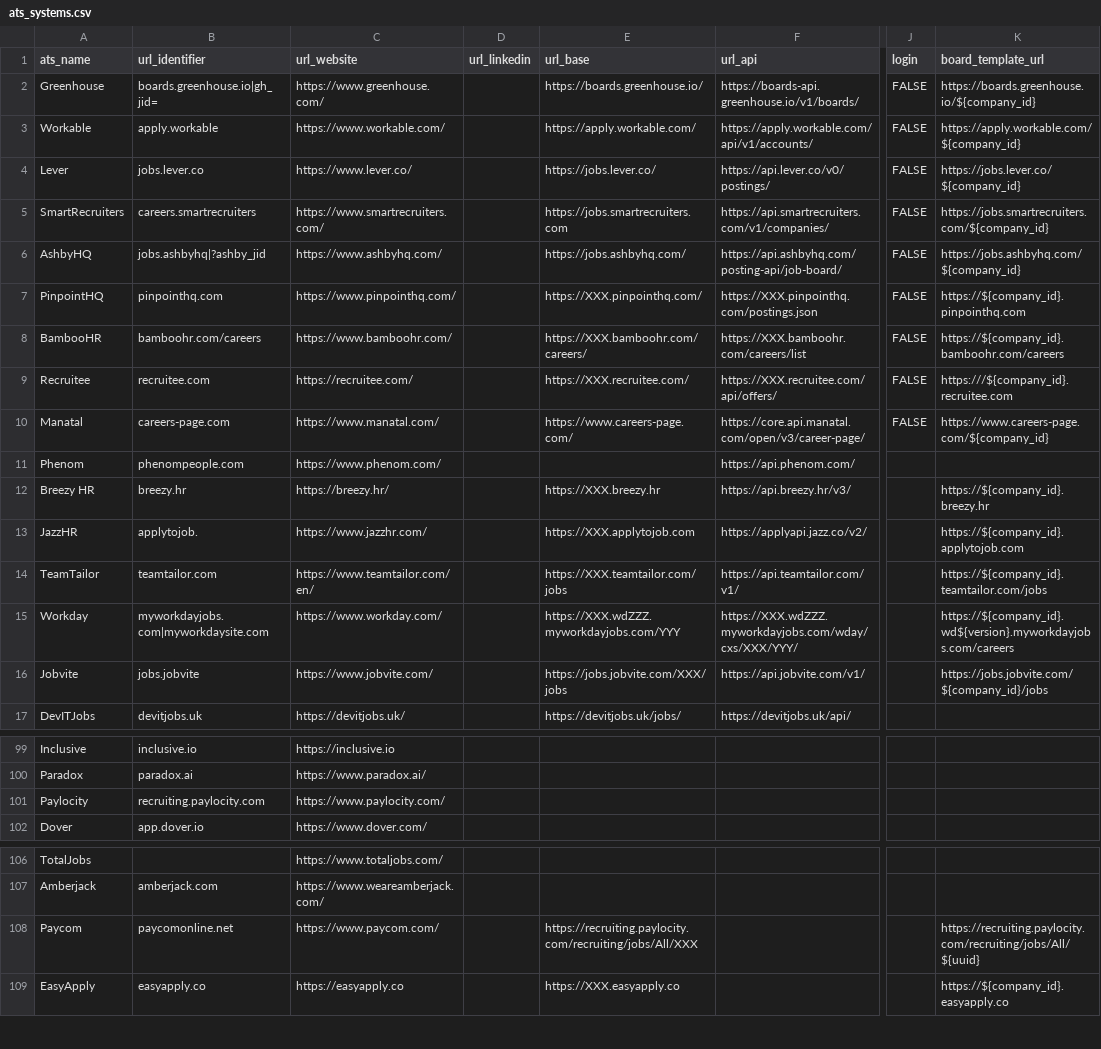
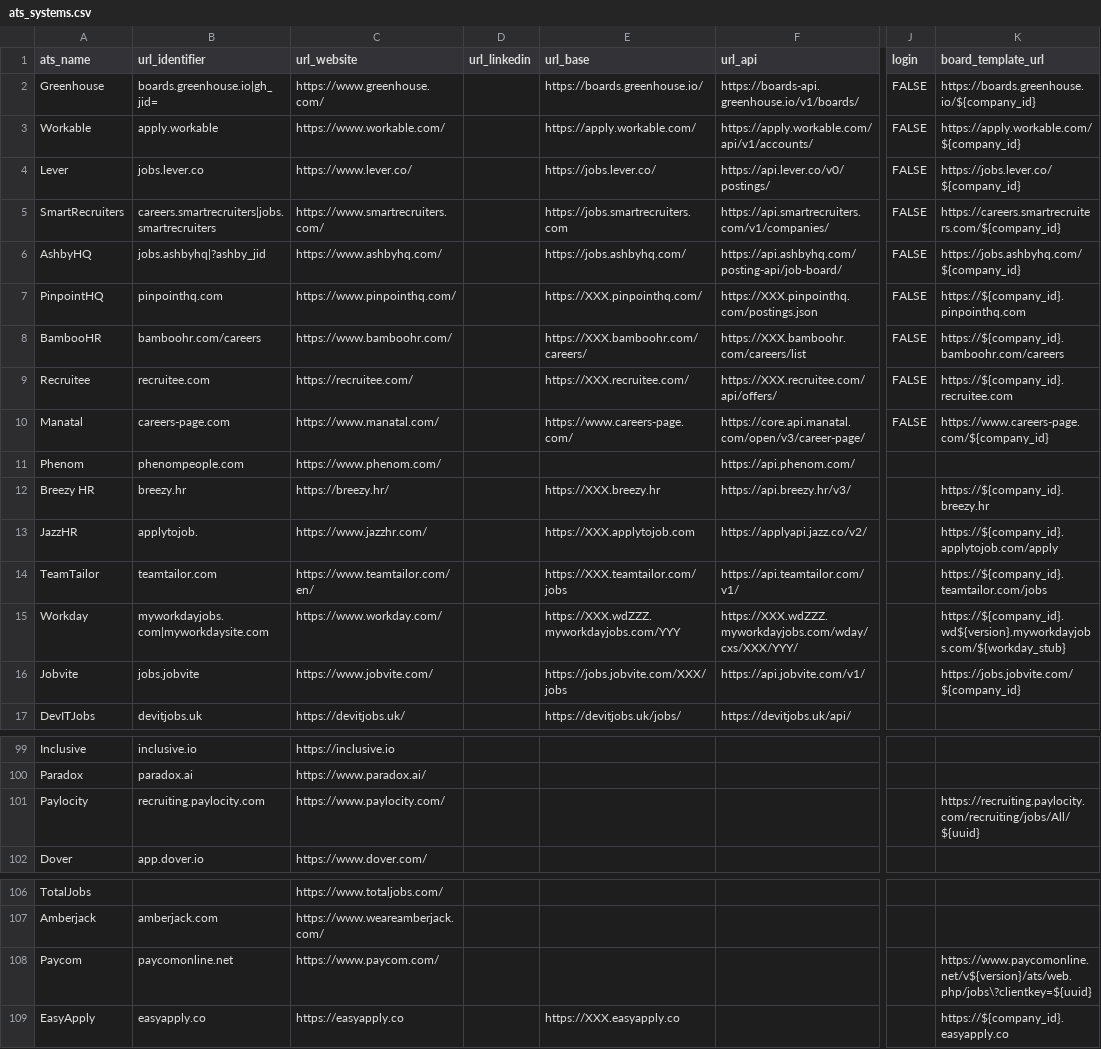
Before and after one commit to Ches-ctrl/Cheddar, a CSV file: storage/csv/ats_systems.csv, drawn as a sheet; only a part is shown, gaps mark what is left out; the diff names each change by its address in the sheet, - before the commit and + after, or states it on an @@ line.

Commit message:
fix: edit various typos and errored patterns

```diff
--- a/storage/csv/ats_systems.csv
+++ b/storage/csv/ats_systems.csv
-B5 (url_identifier): careers.smartrecruiters
+B5 (url_identifier): careers.smartrecruiters|jobs.smartrecruiters
-K5 (board_template_url): https://jobs.smartrecruiters.com/${company_id}
+K5 (board_template_url): https://careers.smartrecruiters.com/${company_id}
-K9 (board_template_url): https:///${company_id}.recruitee.com
+K9 (board_template_url): https://${company_id}.recruitee.com
-K13 (board_template_url): https://${company_id}.applytojob.com
+K13 (board_template_url): https://${company_id}.applytojob.com/apply
-K15 (board_template_url): https://${company_id}.wd${version}.myworkdayjobs.com/careers
+K15 (board_template_url): https://${company_id}.wd${version}.myworkdayjobs.com/${workday_stub}
-K16 (board_template_url): https://jobs.jobvite.com/${company_id}/jobs
+K16 (board_template_url): https://jobs.jobvite.com/${company_id}
-K101 (board_template_url): (empty)
+K101 (board_template_url): https://recruiting.paylocity.com/recruiting/jobs/All/${uuid}
-E108 (url_base): https://recruiting.paylocity.com/recruiting/jobs/All/XXX
+E108 (url_base): (empty)
-K108 (board_template_url): https://recruiting.paylocity.com/recruiting/jobs/All/${uuid}
+K108 (board_template_url): https://www.paycomonline.net/v${version}/ats/web.php/jobs\?clientkey=${uuid}
```
